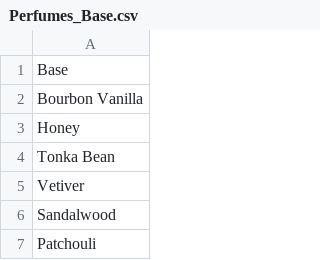
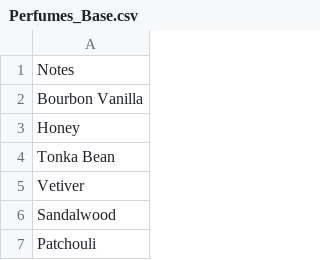
Before and after one commit to hanifahaputri/perfumes, a CSV file: Perfumes_Base.csv, drawn as a sheet; only a part is shown.

```diff
--- a/Perfumes_Base.csv
+++ b/Perfumes_Base.csv
@@ -1,2 +1,2 @@
-Base
+Notes
 Bourbon Vanilla
```
Also changed, not shown: Perfumes_Middle.csv, Perfumes_Top.csv, 1 other file.
